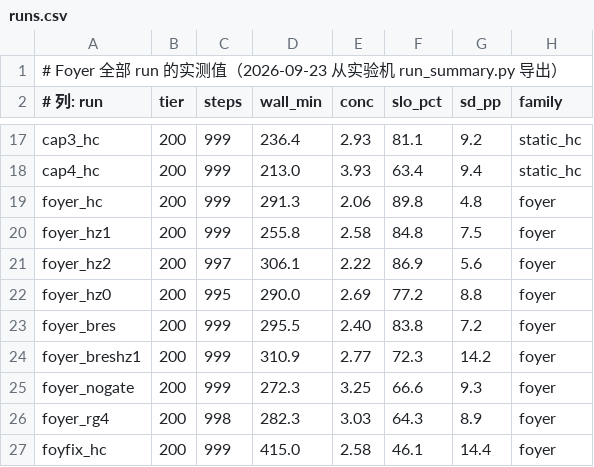
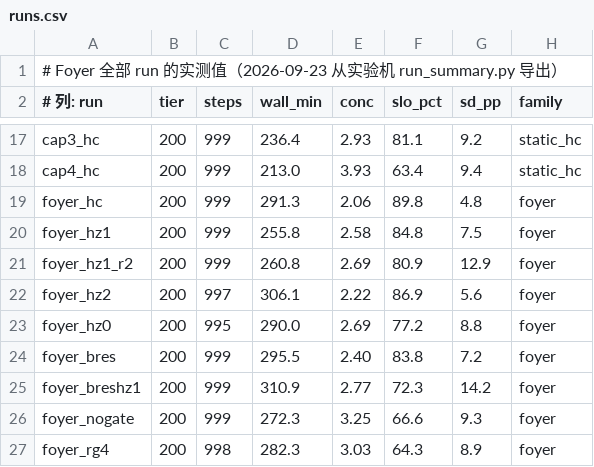
Before and after one commit to TobyMint/foyer, a CSV file: paper/data/runs.csv, drawn as a sheet; only a part is shown, gaps mark what is left out; the shorter side is filled out with more unchanged rows; the diff names each change by its address in the sheet, - before the commit and + after, or states it on an @@ line.

```diff
--- a/paper/data/runs.csv
+++ b/paper/data/runs.csv
+row 21: foyer_hz1_r2 | 200 | 999 | 260.8 | 2.69 | 80.9 | 12.9 | foyer
```
Also changed, not shown: paper/data/replicates.csv, 6 other files.
